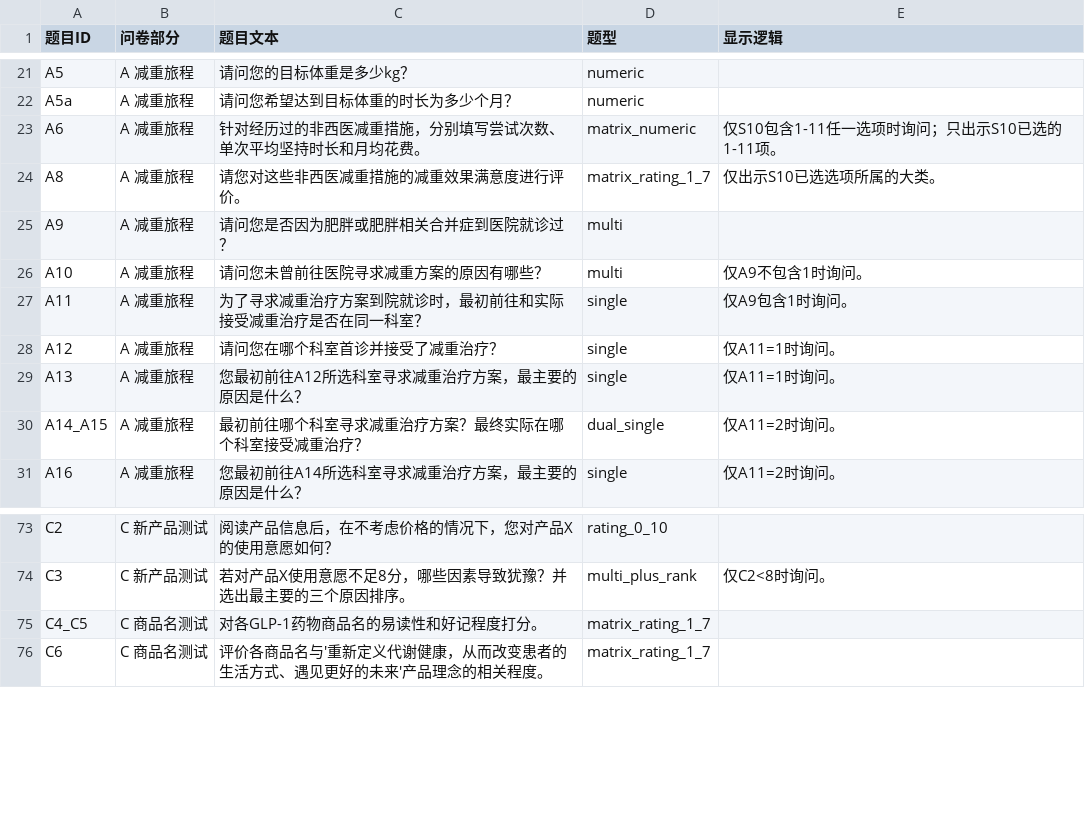
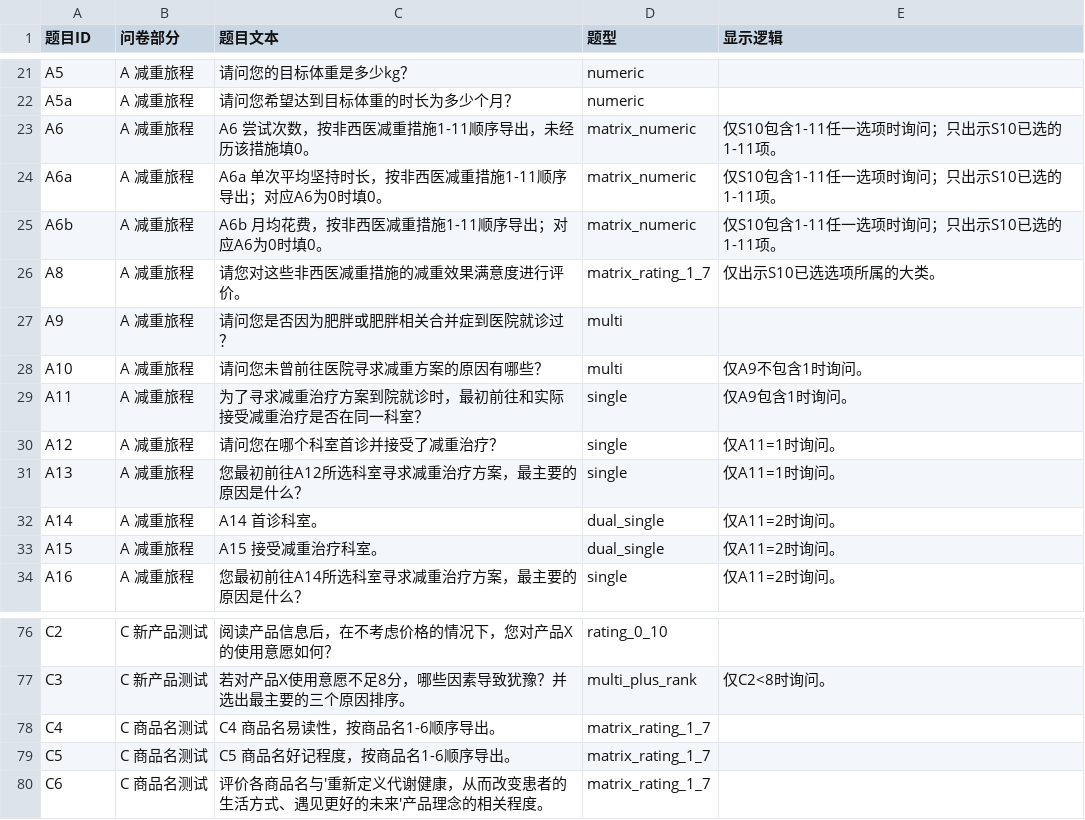
Before and after one commit to SiyiDai/silicon_sampling, a CSV file: obesity_patient_pipeline/data/obesity_questionnaire_10_persona_comparison_md_background/comparison_question_metadata.csv, drawn as a sheet; only a part is shown, gaps mark what is left out.

```diff
--- a/obesity_patient_pipeline/data/obesity_questionnaire_10_persona_comparison_md_background/comparison_question_metadata.csv
+++ b/obesity_patient_pipeline/data/obesity_questionnaire_10_persona_comparison_md_background/comparison_question_metadata.csv
@@ -22,3 +22,5 @@ A5,A 减重旅程,请问您的目标体重是多少kg？,numeric,
 A5a,A 减重旅程,请问您希望达到目标体重的时长为多少个月？,numeric,
-A6,A 减重旅程,针对经历过的非西医减重措施，分别填写尝试次数、单次平均坚持时长和月均花费。,matrix_numeric,仅S10包含1-11任一选项时询问；只出示S10已选的1-11项。
+A6,A 减重旅程,A6 尝试次数，按非西医减重措施1-11顺序导出，未经历该措施填0。,matrix_numeric,仅S10包含1-11任一选项时询问；只出示S10已选的1-11项。
+A6a,A 减重旅程,A6a 单次平均坚持时长，按非西医减重措施1-11顺序导出；对应A6为0时填0。,matrix_numeric,仅S10包含1-11任一选项时询问；只出示S10已选的1-11项。
+A6b,A 减重旅程,A6b 月均花费，按非西医减重措施1-11顺序导出；对应A6为0时填0。,matrix_numeric,仅S10包含1-11任一选项时询问；只出示S10已选的1-11项。
 A8,A 减重旅程,请您对这些非西医减重措施的减重效果满意度进行评价。,matrix_rating_1_7,仅出示S10已选选项所属的大类。
@@ -29,3 +31,4 @@ A12,A 减重旅程,请问您在哪个科室首诊并接受了减重治疗？,sin
 A13,A 减重旅程,您最初前往A12所选科室寻求减重治疗方案，最主要的原因是什么？,single,仅A11=1时询问。
-A14_A15,A 减重旅程,最初前往哪个科室寻求减重治疗方案？最终实际在哪个科室接受减重治疗？,dual_single,仅A11=2时询问。
+A14,A 减重旅程,A14 首诊科室。,dual_single,仅A11=2时询问。
+A15,A 减重旅程,A15 接受减重治疗科室。,dual_single,仅A11=2时询问。
 A16,A 减重旅程,您最初前往A14所选科室寻求减重治疗方案，最主要的原因是什么？,single,仅A11=2时询问。
@@ -74,3 +77,4 @@ C2,C 新产品测试,阅读产品信息后，在不考虑价格的情况下，
 C3,C 新产品测试,若对产品X使用意愿不足8分，哪些因素导致犹豫？并选出最主要的三个原因排序。,multi_plus_rank,仅C2<8时询问。
-C4_C5,C 商品名测试,对各GLP-1药物商品名的易读性和好记程度打分。,matrix_rating_1_7,
+C4,C 商品名测试,C4 商品名易读性，按商品名1-6顺序导出。,matrix_rating_1_7,
+C5,C 商品名测试,C5 商品名好记程度，按商品名1-6顺序导出。,matrix_rating_1_7,
 C6,C 商品名测试,评价各商品名与'重新定义代谢健康，从而改变患者的生活方式、遇见更好的未来'产品理念的相关程度。,matrix_rating_1_7,
```
Also changed, not shown: obesity_patient_pipeline/data/obesity_questionnaire_10_persona_comparison_md_background/comparison_changed_answer_details.csv, obesity_patient_pipeline/data/obesity_questionnaire_10_persona_comparison_md_background/comparison_persona_change_counts.csv, 23 other files.
